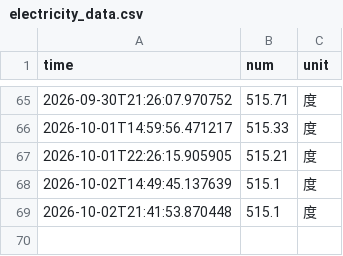
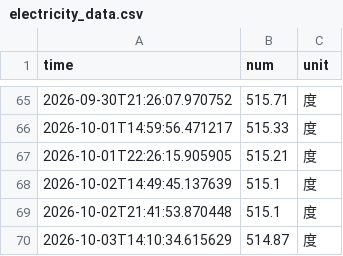
Before and after one commit to ccxy2418/nju_electric_monitor, a CSV file: data/electricity_data.csv, drawn as a sheet; only a part is shown, gaps mark what is left out.

```diff
--- a/data/electricity_data.csv
+++ b/data/electricity_data.csv
@@ -69 +69,2 @@ time,num,unit
 2026-10-02T21:41:53.870448,515.1,度
+2026-10-03T14:10:34.615629,514.87,度
```
Also changed, not shown: 4 other files.
